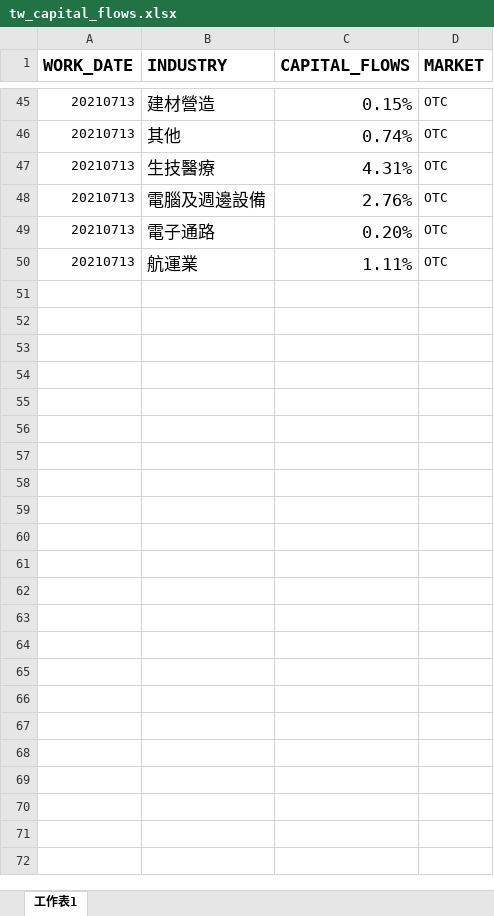
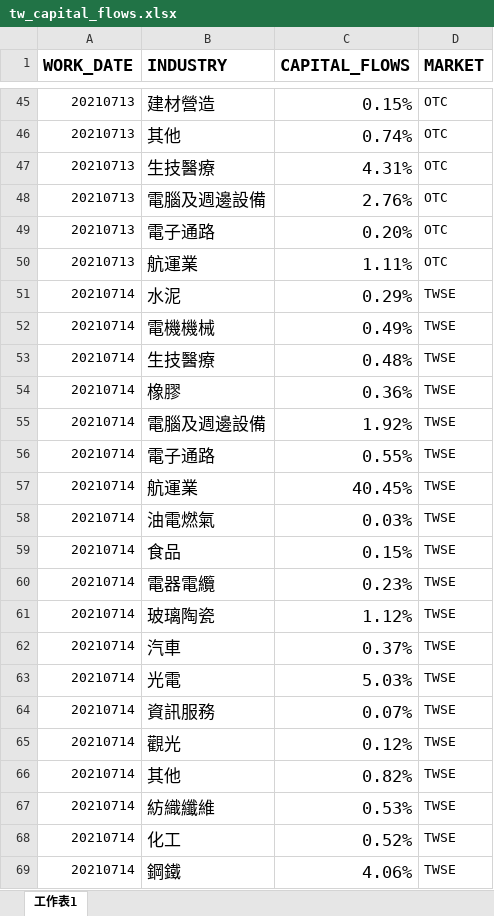
Before and after one commit to webclinic017/Stock_Forecast, an Excel workbook: 1_Data_Collection/Export/tw_capital_flows.xlsx, sheet 工作表1, drawn as a sheet; only a part is shown, gaps mark what is left out; values as stored, in another font and other column widths than the file's, no borders; the diff covers the shown part only; the diff names each change by its address in the sheet, - before the commit and + after, or states it on an @@ line.

```diff
--- a/1_Data_Collection/Export/tw_capital_flows.xlsx (sheet 工作表1)
+++ b/1_Data_Collection/Export/tw_capital_flows.xlsx (sheet 工作表1)
+row 51: 20210714 | 水泥 | 0.29% | TWSE
+row 52: 20210714 | 電機機械 | 0.49% | TWSE
+row 53: 20210714 | 生技醫療 | 0.48% | TWSE
+row 54: 20210714 | 橡膠 | 0.36% | TWSE
+row 55: 20210714 | 電腦及週邊設備 | 1.92% | TWSE
+row 56: 20210714 | 電子通路 | 0.55% | TWSE
+row 57: 20210714 | 航運業 | 40.45% | TWSE
+row 58: 20210714 | 油電燃氣 | 0.03% | TWSE
+row 59: 20210714 | 食品 | 0.15% | TWSE
+row 60: 20210714 | 電器電纜 | 0.23% | TWSE
+row 61: 20210714 | 玻璃陶瓷 | 1.12% | TWSE
+row 62: 20210714 | 汽車 | 0.37% | TWSE
+row 63: 20210714 | 光電 | 5.03% | TWSE
+row 64: 20210714 | 資訊服務 | 0.07% | TWSE
+row 65: 20210714 | 觀光 | 0.12% | TWSE
+row 66: 20210714 | 其他 | 0.82% | TWSE
+row 67: 20210714 | 紡織纖維 | 0.53% | TWSE
+row 68: 20210714 | 化工 | 0.52% | TWSE
+row 69: 20210714 | 鋼鐵 | 4.06% | TWSE
```
Also changed, not shown: 30 added rows elsewhere in this sheet, 8 other files.
